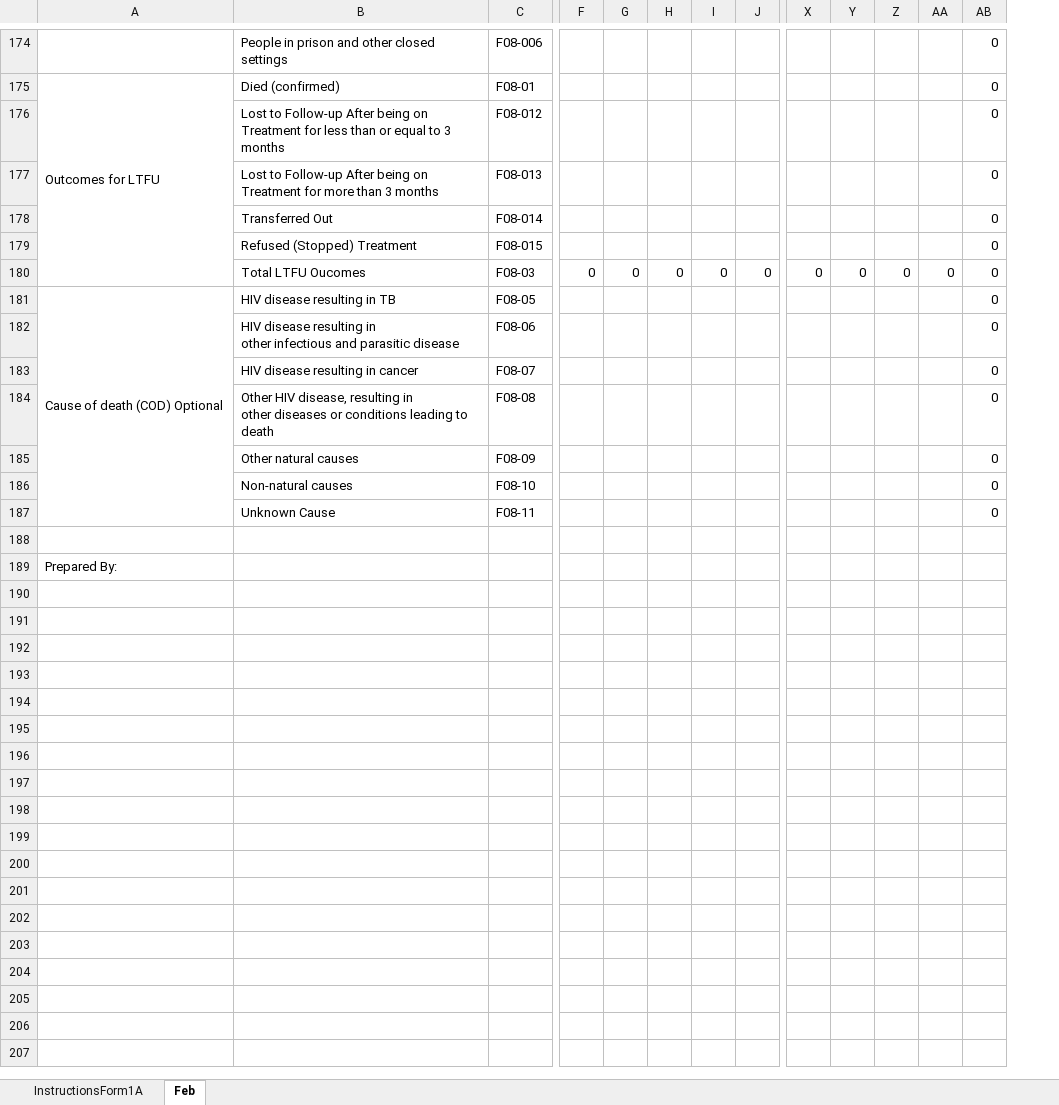
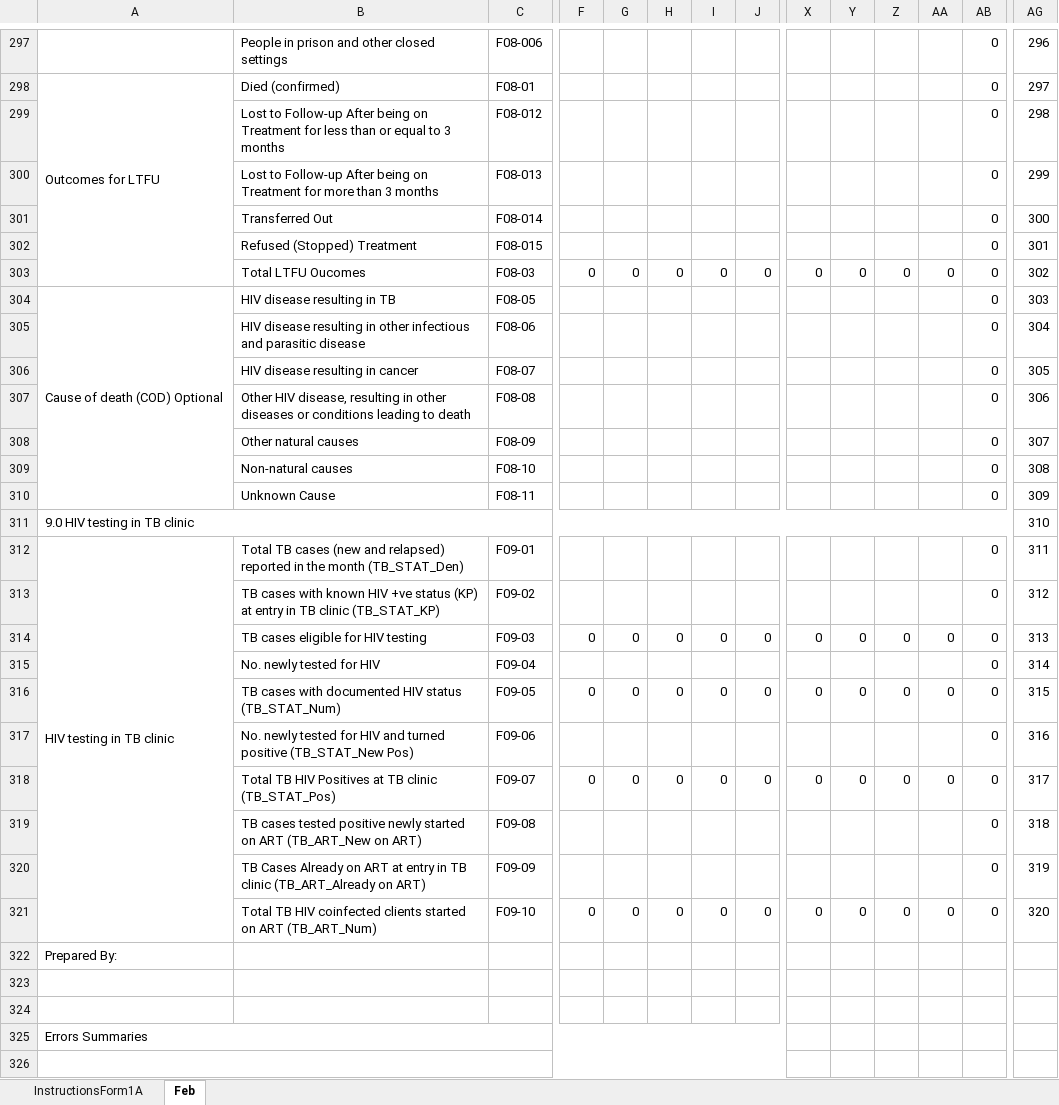
Before and after one commit to nyabuto/InternalSystem, an Excel workbook: web/F1v4.xlsx, sheet Feb, drawn as a sheet; only a part is shown, gaps mark what is left out; values as stored, in another font and other column widths than the file's, no cell formats; conditional formats not drawn; addresses are those after the commit; rows hold the shown columns only; the diff covers the shown part only; the diff names each change by its address in the sheet, - before the commit and + after, or states it on an @@ line.

```diff
--- a/web/F1v4.xlsx (sheet Feb)
+++ b/web/F1v4.xlsx (sheet Feb)
+column AG, rows 297-310: 296 | 297 | 298 | 299 | 300 | 301 | 302 | 303 | 304 | 305 | 306 | 307 | 308 | 309
-B299: …3 months
+B299: …3 months
-B300: …3 months
+B300: …3 months
-B305: …parasitic disease
+B305: …parasitic disease
-B307: …to death
+B307: …to death
+row 311: 9.0 HIV testing in TB clinic |  |  |  |  |  |  |  |  |  |  |  |  | 310
+row 312: HIV testing in TB clinic | Total TB cases (new and relapsed) reported in the month (TB_STAT_Den) | F09-01 |  |  |  |  |  |  |  |  |  | 0 | 311
+row 313:  | TB cases with known HIV +ve status (KP) at entry in TB clinic (TB_STAT_KP) | F09-02 |  |  |  |  |  |  |  |  |  | 0 | 312
+row 314:  | TB cases eligible for HIV testing | F09-03 | 0 | 0 | 0 | 0 | 0 | 0 | 0 | 0 | 0 | 0 | 313
+row 315:  | No. newly tested for HIV | F09-04 |  |  |  |  |  |  |  |  |  | 0 | 314
+row 316:  | TB cases with documented HIV status (TB_STAT_Num) | F09-05 | 0 | 0 | 0 | 0 | 0 | 0 | 0 | 0 | 0 | 0 | 315
+row 317:  | No. newly tested for HIV and turned positive (TB_STAT_New Pos) | F09-06 |  |  |  |  |  |  |  |  |  | 0 | 316
+row 318:  | Total TB HIV Positives at TB clinic (TB_STAT_Pos) | F09-07 | 0 | 0 | 0 | 0 | 0 | 0 | 0 | 0 | 0 | 0 | 317
+row 319:  | TB cases tested positive newly started on ART (TB_ART_New on ART) | F09-08 |  |  |  |  |  |  |  |  |  | 0 | 318
+row 320:  | TB Cases Already on ART at entry in TB clinic (TB_ART_Already on ART) | F09-09 |  |  |  |  |  |  |  |  |  | 0 | 319
+row 321:  | Total TB HIV coinfected clients started on ART (TB_ART_Num) | F09-10 | 0 | 0 | 0 | 0 | 0 | 0 | 0 | 0 | 0 | 0 | 320
+row 322: Prepared By:
-A324: Prepared By:
+A324: (empty)
+row 325: Errors Summaries
+row 326: (empty)
```
Also changed, not shown: 102 added rows, 2 removed rows, 34 edited cells and merged cells elsewhere in this sheet, sheet InstructionsForm1A, cell formats, formulas that keep their value, hidden cells, 9 other files.
